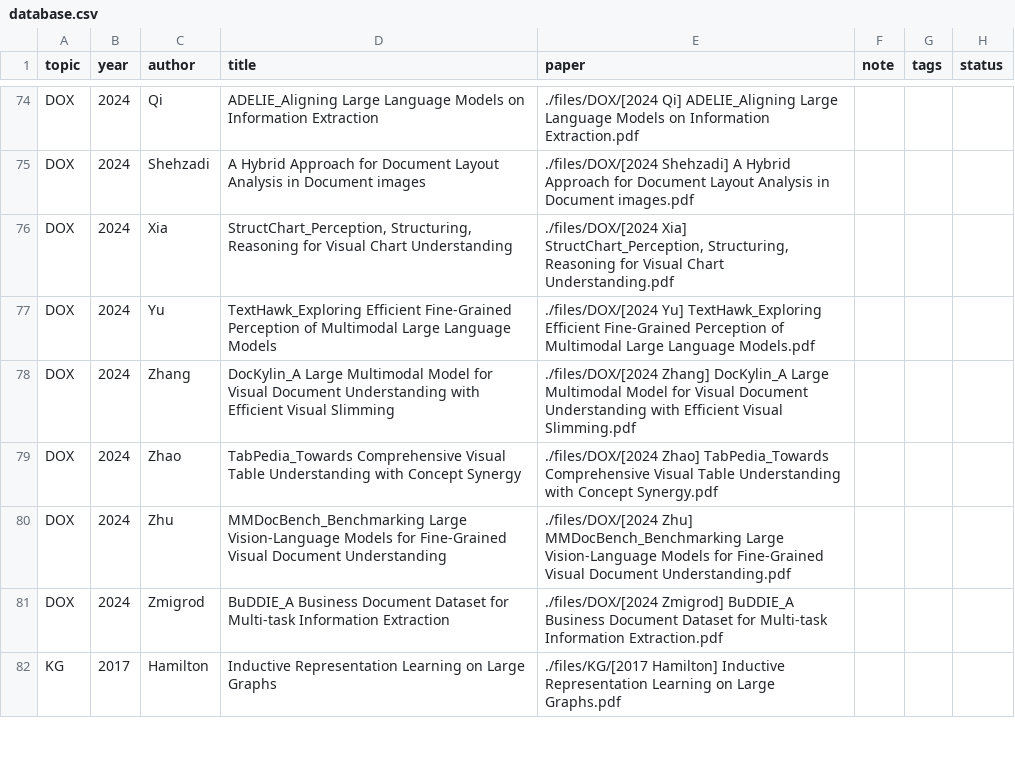
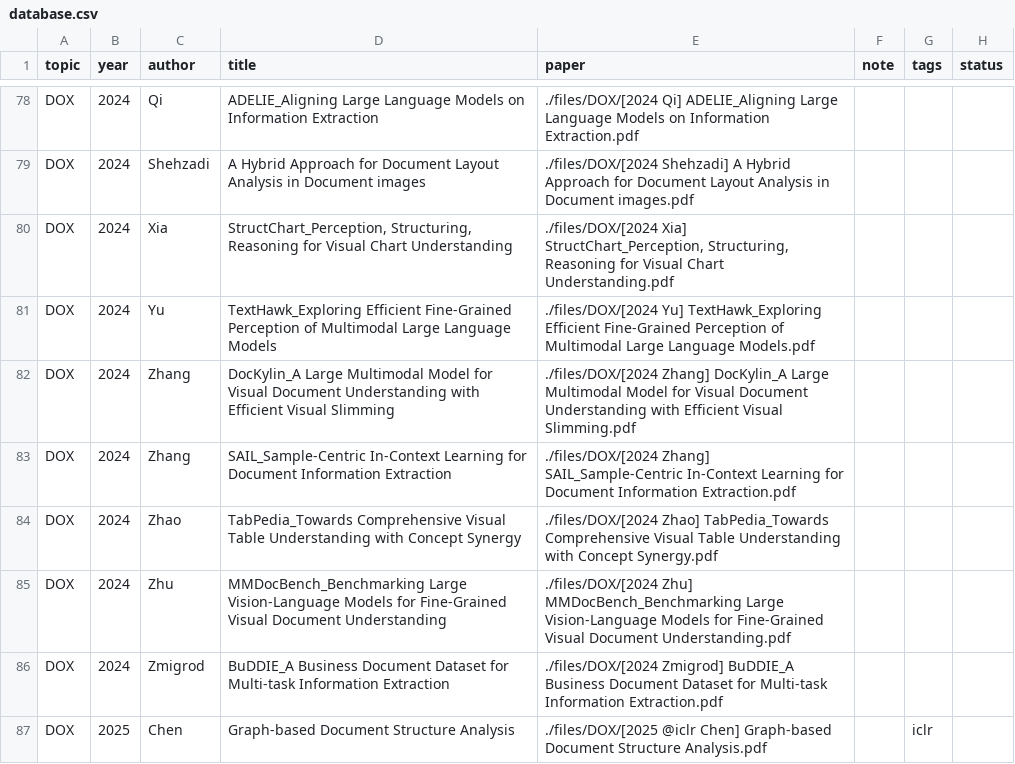
Before and after one commit to Gwanbou/Papers, a CSV file: automation/database.csv, drawn as a sheet; only a part is shown, gaps mark what is left out; the shorter side is filled out with more unchanged rows; the diff covers the shown part only; the diff names each change by its address in the sheet, - before the commit and + after, or states it on an @@ line.

```diff
--- a/automation/database.csv
+++ b/automation/database.csv
+row 83: DOX | 2024 | Zhang | SAIL_Sample-Centric In-Context Learning for Document Information Extraction | ./files/DOX/[2024 Zhang] SAIL_Sample-Centric In-Context Learning for Document Information Extraction.pdf
+row 87: DOX | 2025 | Chen | Graph-based Document Structure Analysis | ./files/DOX/[2025 @iclr Chen] Graph-based Document Structure Analysis.pdf |  | iclr
```
Also changed, not shown: 28 added rows elsewhere in this file, 36 other files.
